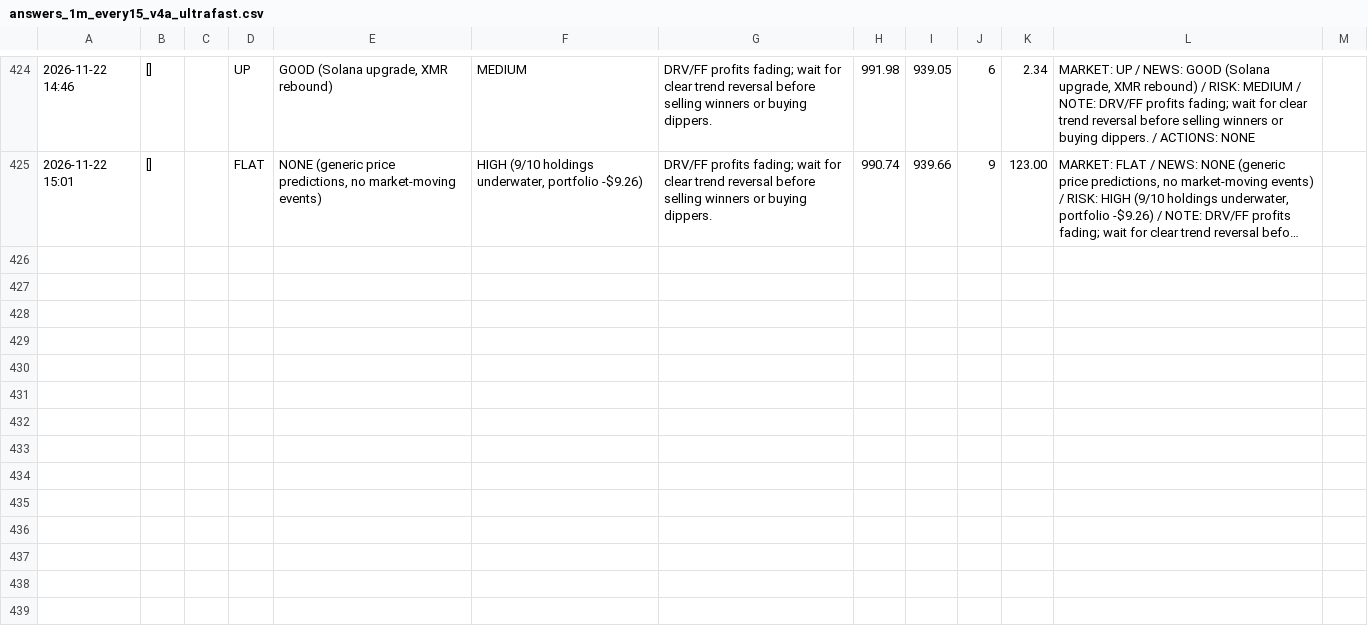
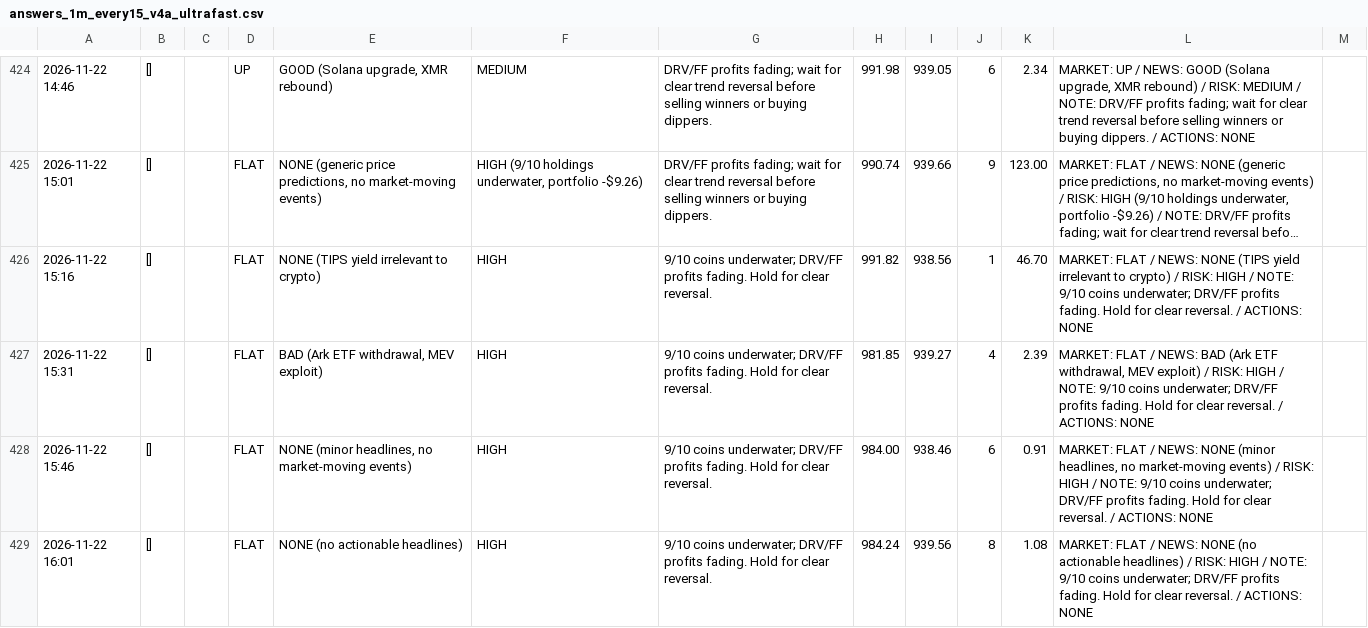
Before and after one commit to osofat100-cmyk/Machine-, a CSV file: crypto/answers_1m_every15_v4a_ultrafast.csv, drawn as a sheet; only a part is shown, gaps mark what is left out; long unchanged cells end in …; the diff covers the shown part only; the diff names each change by its address in the sheet, - before the commit and + after, or states it on an @@ line.

```diff
--- a/crypto/answers_1m_every15_v4a_ultrafast.csv
+++ b/crypto/answers_1m_every15_v4a_ultrafast.csv
+row 426: 2026-11-22 15:16 | [] |  | FLAT | NONE (TIPS yield irrelevant to crypto) | HIGH | 9/10 coins underwater; DRV/FF profits fading. Hold for clear reversal. | 991.82 | 938.56 | 1 | 46.70 | MARKET: FLAT / NEWS: NONE (TIPS yield irrelevant to crypto) / RISK: HIGH / NOTE: 9/10 coins underwater; DRV/FF profits fading. Hold for clear reversal. / ACTIONS: NONE
+row 427: 2026-11-22 15:31 | [] |  | FLAT | BAD (Ark ETF withdrawal, MEV exploit) | HIGH | 9/10 coins underwater; DRV/FF profits fading. Hold for clear reversal. | 981.85 | 939.27 | 4 | 2.39 | MARKET: FLAT / NEWS: BAD (Ark ETF withdrawal, MEV exploit) / RISK: HIGH / NOTE: 9/10 coins underwater; DRV/FF profits fading. Hold for clear reversal. / ACTIONS: NONE
+row 428: 2026-11-22 15:46 | [] |  | FLAT | NONE (minor headlines, no market-moving events) | HIGH | 9/10 coins underwater; DRV/FF profits fading. Hold for clear reversal. | 984.00 | 938.46 | 6 | 0.91 | MARKET: FLAT / NEWS: NONE (minor headlines, no market-moving events) / RISK: HIGH / NOTE: 9/10 coins underwater; DRV/FF profits fading. Hold for clear reversal. / ACTIONS: NONE
+row 429: 2026-11-22 16:01 | [] |  | FLAT | NONE (no actionable headlines) | HIGH | 9/10 coins underwater; DRV/FF profits fading. Hold for clear reversal. | 984.24 | 939.56 | 8 | 1.08 | MARKET: FLAT / NEWS: NONE (no actionable headlines) / RISK: HIGH / NOTE: 9/10 coins underwater; DRV/FF profits fading. Hold for clear reversal. / ACTIONS: NONE
```
Also changed, not shown: 11 added rows elsewhere in this file, crypto/answers_1m_every10_v4a_ultrafast.csv, crypto/answers_1m_every15_v4b_ultrafast.csv, 8 other files.
